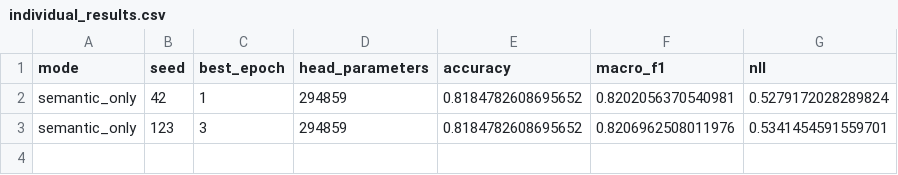
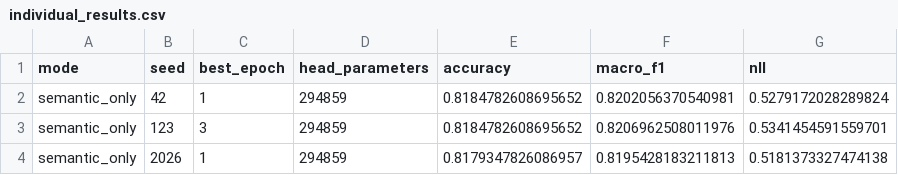
Before and after one commit to ankita6876/bangla-sentiment-research, a CSV file: research_stage8b/individual_results.csv, drawn as a sheet; the diff names each change by its address in the sheet, - before the commit and + after, or states it on an @@ line.

```diff
--- a/research_stage8b/individual_results.csv
+++ b/research_stage8b/individual_results.csv
+row 4: semantic_only | 2026 | 1 | 294859 | 0.8179347826086957 | 0.8195428183211813 | 0.5181373327474138
```
Also changed, not shown: research_stage8b/training_history.csv.
